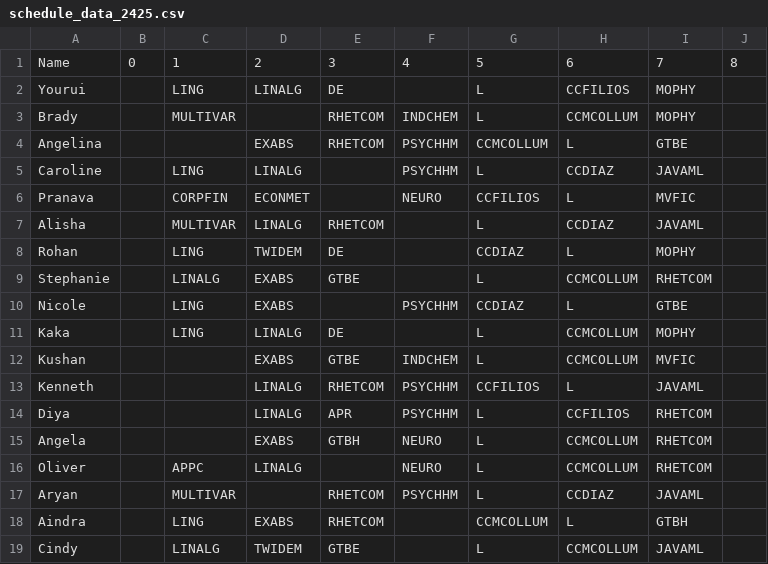
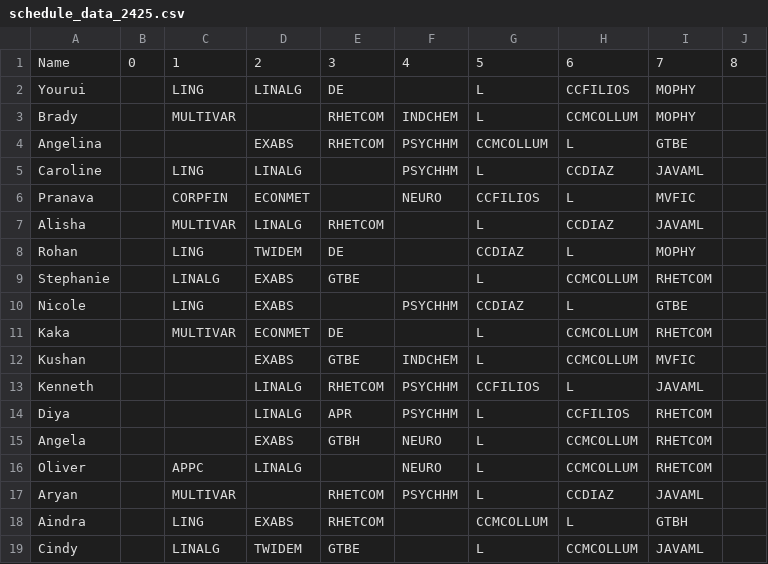
Before and after one commit to iuruoy-shao/schedule-similarity, a CSV file: schedule_data_2425.csv, drawn as a sheet.

Commit message:
added schedules

```diff
--- a/schedule_data_2425.csv
+++ b/schedule_data_2425.csv
@@ -10,3 +10,3 @@ Stephanie,,LINALG,EXABS,GTBE,,L,CCMCOLLUM,RHETCOM,
 Nicole,,LING,EXABS,,PSYCHHM,CCDIAZ,L,GTBE,
-Kaka,,LING,LINALG,DE,,L,CCMCOLLUM,MOPHY,
+Kaka,,MULTIVAR,ECONMET,DE,,L,CCMCOLLUM,RHETCOM,
 Kushan,,,EXABS,GTBE,INDCHEM,L,CCMCOLLUM,MVFIC,
```
